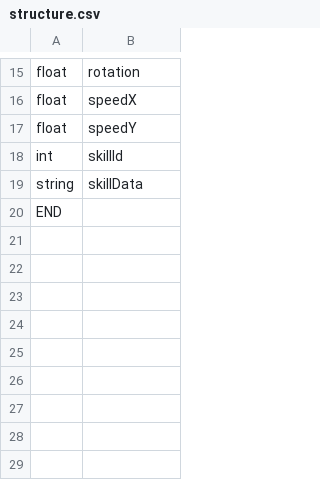
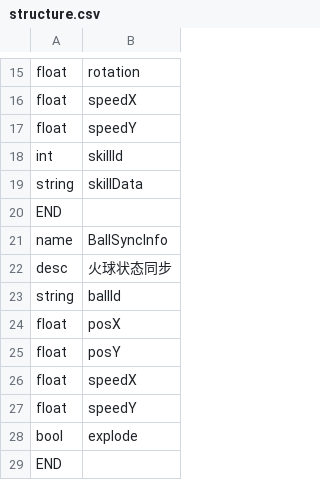
Before and after one commit to inspoy/BounceArena, a CSV file: tools/protocol/structure.csv, drawn as a sheet; only a part is shown, gaps mark what is left out.

```diff
--- a/tools/protocol/structure.csv
+++ b/tools/protocol/structure.csv
@@ -20 +20,10 @@ string,skillData,
 END,,
+name,BallSyncInfo,
+desc,火球状态同步,
+string,ballId,
+float,posX,
+float,posY,
+float,speedX,
+float,speedY,
+bool,explode,
+END,,
```
Also changed, not shown: tools/protocol/protocol.csv, 8 other files.
